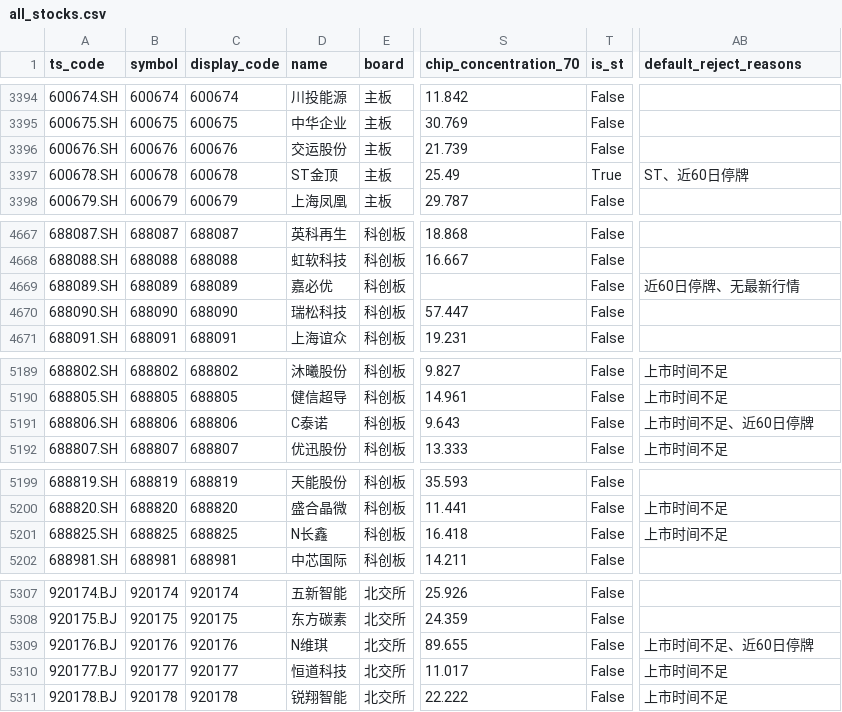
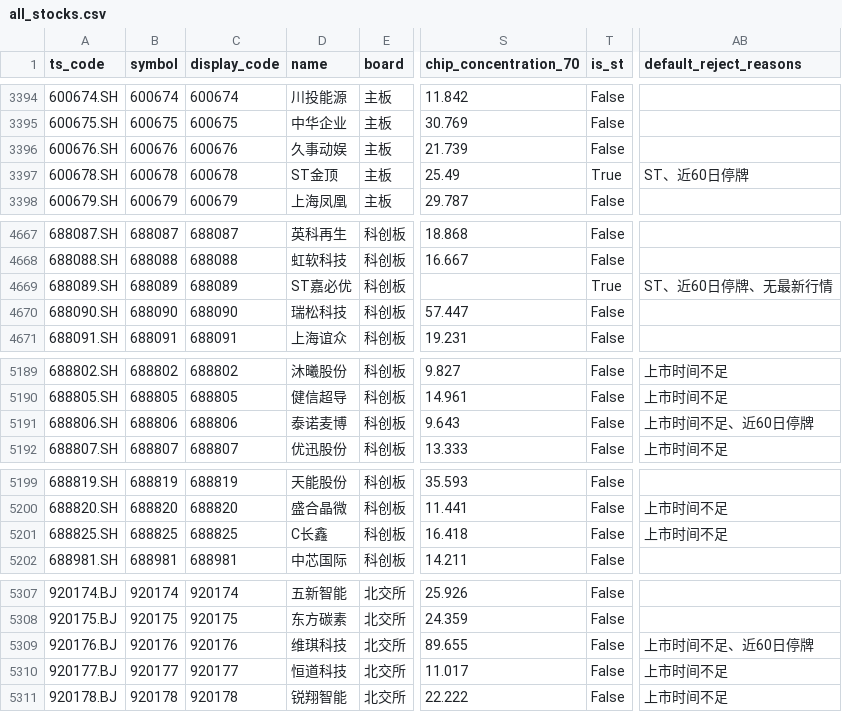
Before and after one commit to csaizbc/Select-Stock, a CSV file: output/all_stocks.csv, drawn as a sheet; only a part is shown, gaps mark what is left out; the diff names each change by its address in the sheet, - before the commit and + after, or states it on an @@ line.

```diff
--- a/output/all_stocks.csv
+++ b/output/all_stocks.csv
-D3396 (name): 交运股份
+D3396 (name): 久事动娱
-D4669 (name): 嘉必优
+D4669 (name): ST嘉必优
-T4669 (is_st): False
+T4669 (is_st): True
-AB4669 (default_reject_reasons): 近60日停牌、无最新行情
+AB4669 (default_reject_reasons): ST、近60日停牌、无最新行情
-D5191 (name): C泰诺
+D5191 (name): 泰诺麦博
-D5201 (name): N长鑫
+D5201 (name): C长鑫
-D5309 (name): N维琪
+D5309 (name): 维琪科技
```
Also changed, not shown: output/default_excluded.csv, output/pools/all_all.csv, 20 other files.
